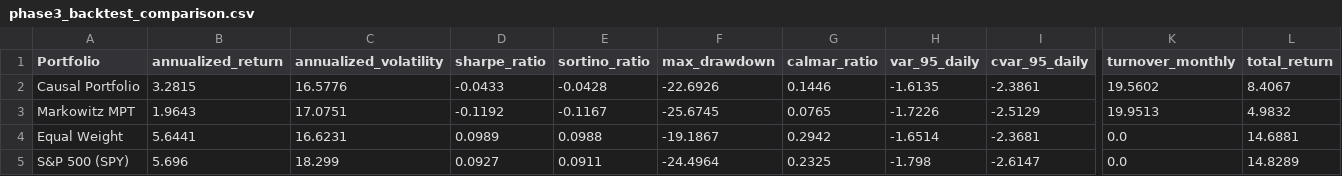
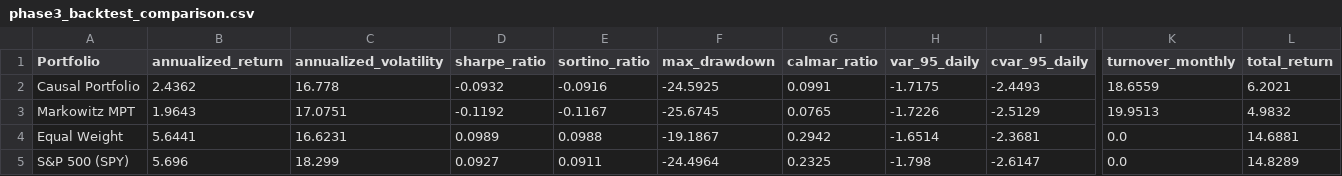
Before and after one commit to Emonlusk/Causal_finance, a CSV file: results/phase3_backtest_comparison.csv, drawn as a sheet; only a part is shown, gaps mark what is left out; the diff covers the shown part only; the diff names each change by its address in the sheet, - before the commit and + after, or states it on an @@ line.

```diff
--- a/results/phase3_backtest_comparison.csv
+++ b/results/phase3_backtest_comparison.csv
-B2 (annualized_return): 3.2815
+B2 (annualized_return): 2.4362
-C2 (annualized_volatility): 16.5776
+C2 (annualized_volatility): 16.778
-D2 (sharpe_ratio): -0.0433
+D2 (sharpe_ratio): -0.0932
-E2 (sortino_ratio): -0.0428
+E2 (sortino_ratio): -0.0916
-F2 (max_drawdown): -22.6926
+F2 (max_drawdown): -24.5925
-G2 (calmar_ratio): 0.1446
+G2 (calmar_ratio): 0.0991
-H2 (var_95_daily): -1.6135
+H2 (var_95_daily): -1.7175
-I2 (cvar_95_daily): -2.3861
+I2 (cvar_95_daily): -2.4493
-K2 (turnover_monthly): 19.5602
+K2 (turnover_monthly): 18.6559
-L2 (total_return): 8.4067
+L2 (total_return): 6.2021
```
Also changed, not shown: 3 edited cells elsewhere in this file, results/phase2_ate_results.csv, results/phase4_bootstrap_sharpe.csv, 10 other files.
